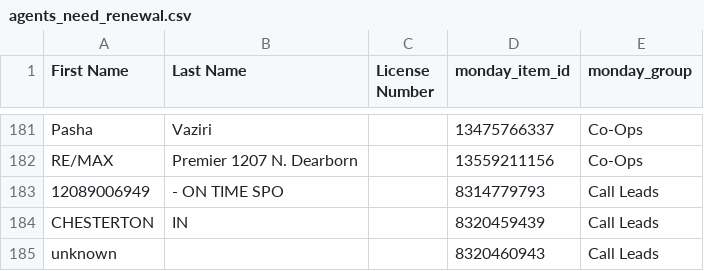
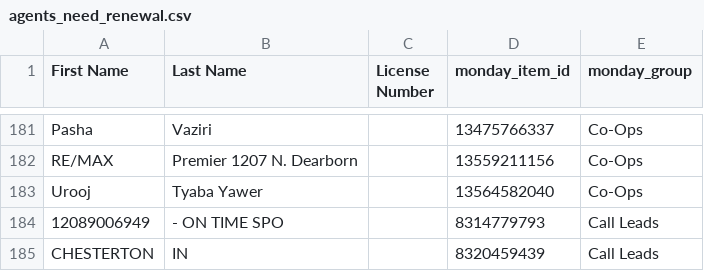
Before and after one commit to delfinparis/kha-agent-renewal-project, a CSV file: agents_need_renewal.csv, drawn as a sheet; only a part is shown, gaps mark what is left out; the shorter side is filled out with more unchanged rows; the diff names each change by its address in the sheet, - before the commit and + after, or states it on an @@ line.

```diff
--- a/agents_need_renewal.csv
+++ b/agents_need_renewal.csv
+row 183: Urooj | Tyaba Yawer |  | 13564582040 | Co-Ops
```
Also changed, not shown: 1 other file.
